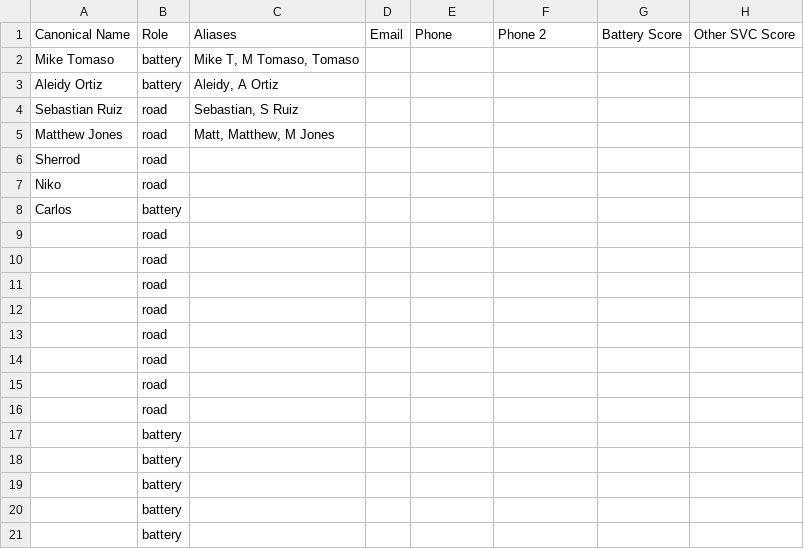
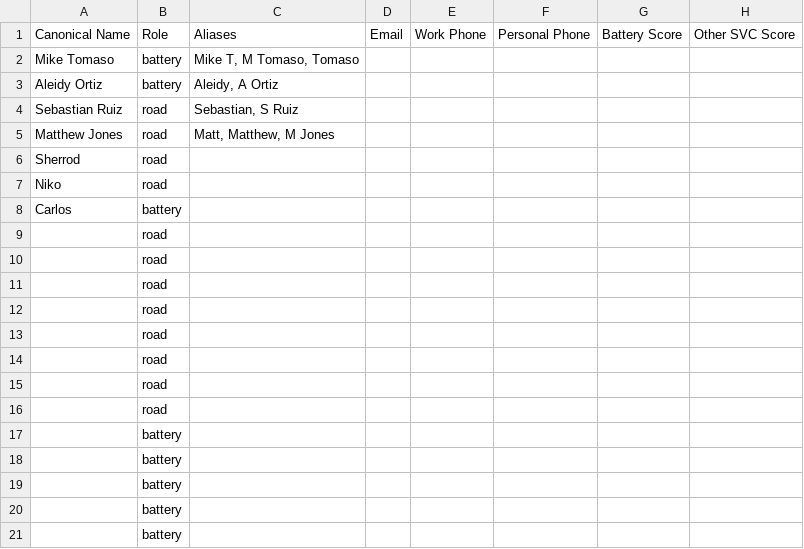
Before and after one commit to TomWilliams291/pal-tech-composer, a CSV file: PAL_Tech_Roster_Template.csv, drawn as a sheet.

```diff
--- a/PAL_Tech_Roster_Template.csv
+++ b/PAL_Tech_Roster_Template.csv
@@ -1,2 +1,2 @@
-Canonical Name,Role,Aliases,Email,Phone,Phone 2,Battery Score,Other SVC Score
+Canonical Name,Role,Aliases,Email,Work Phone,Personal Phone,Battery Score,Other SVC Score
 Mike Tomaso,battery,"Mike T, M Tomaso, Tomaso",,,,,
```
Also changed, not shown: 4 other files.
